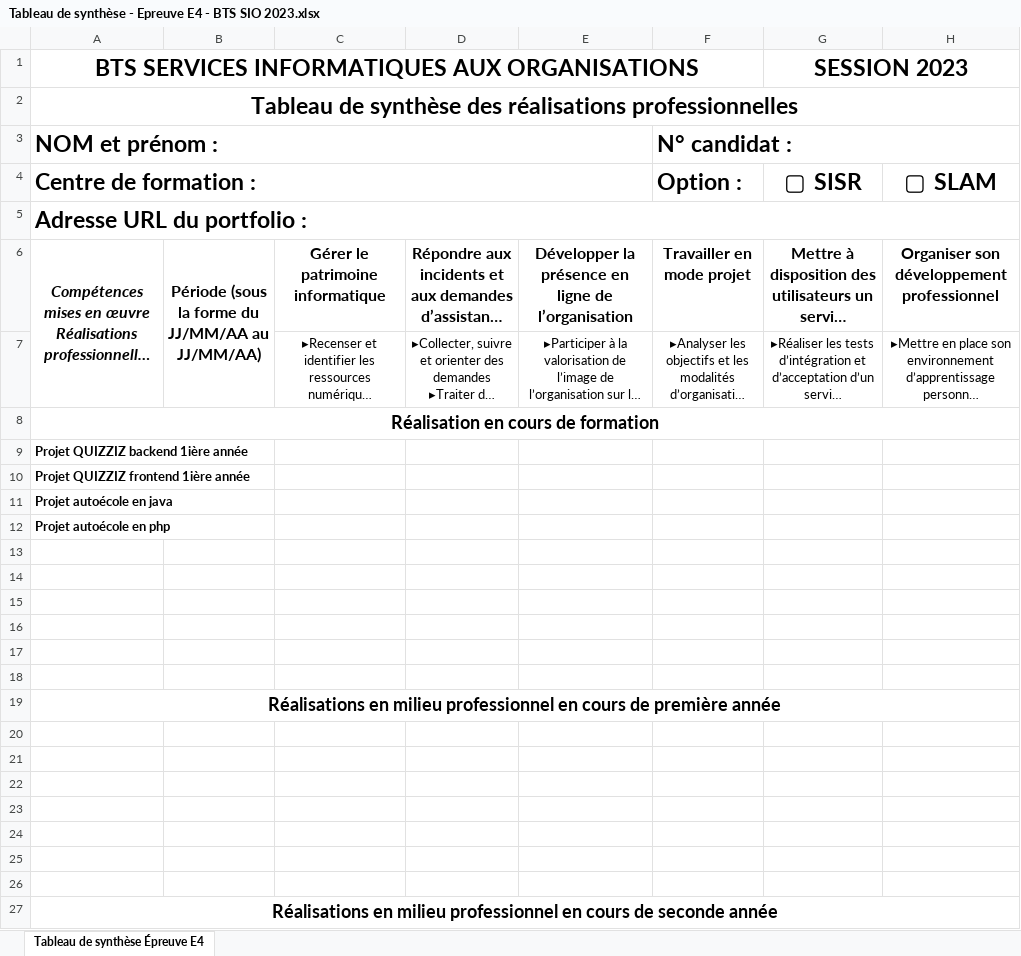
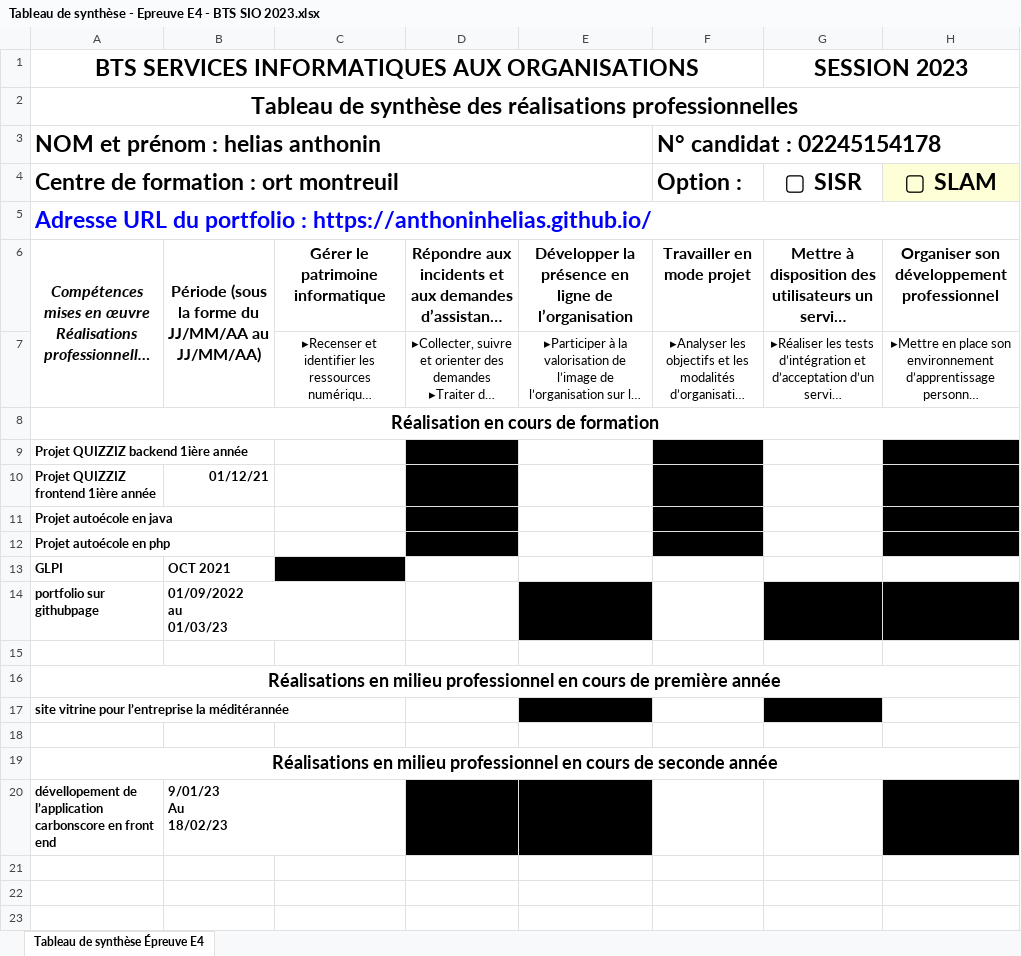
Before and after one commit to AnthoninHelias/AnthoninHelias.github.io, an Excel workbook: Tableau de synthèse - Epreuve E4 - BTS SIO 2023.xlsx, sheet Tableau de synthèse Épreuve E4, drawn as a sheet; long unchanged cells end in …; values as stored, in another font and other column widths than the file's, no borders; charts and pictures not drawn; removed rows and columns are numbered as before the commit, all else as after; ↵ is a line break in a cell; the diff names each change by its address in the sheet, - before the commit and + after, or states it on an @@ line.

Commit message:
modification du tableau de compétence

```diff
--- a/Tableau de synthèse - Epreuve E4 - BTS SIO 2023.xlsx (sheet Tableau de synthèse Épreuve E4)
+++ b/Tableau de synthèse - Epreuve E4 - BTS SIO 2023.xlsx (sheet Tableau de synthèse Épreuve E4)
-row 3: NOM et prénom : |  |  |  |  | N° candidat :
+row 3: NOM et prénom : helias anthonin |  |  |  |  | N° candidat : 02245154178
-A4: Centre de formation :
+A4: Centre de formation : ort montreuil
-H4 fill: none
+H4 fill: #FFFFD7
-A5: Adresse URL du portfolio :
+A5: Adresse URL du portfolio : https://anthoninhelias.github.io/
-A5 text colour: black
+A5 text colour: #0000FF
-D9:D12 fill: none
+D9:D12 fill: #000000
-F9:F12 fill: none
+F9:F12 fill: #000000
-H9:H12 fill: none
+H9:H12 fill: #000000
-B10: (empty)
+B10: 01/12/21
-row 13: (empty)
+row 13: GLPI | OCT 2021
-C13 fill: none
+C13 fill: #000000
-row 14: (empty)
+row 14: portfolio sur githubpage | 01/09/2022 ↵ au ↵ 01/03/23
-E14 fill: none
+E14 fill: #000000
-G14:H14 fill: none
+G14:H14 fill: #000000
-row 15: (empty)
-row 16: (empty)
-row 17: (empty)
-row 17: (empty)
+row 17: site vitrine pour l’entreprise la méditérannée |  |  |  | si visible sur le net
-E17 fill: none
+E17 fill: #000000
-G17 fill: none
+G17 fill: #000000
-row 21: (empty)
-row 22: (empty)
-row 23: (empty)
-row 24: (empty)
-row 25: (empty)
+row 20: dévellopement de l’application carbonscore en front end | 9/01/23 ↵ Au ↵ 18/02/23
```
Also changed, not shown: charts or pictures, 5 other files.
